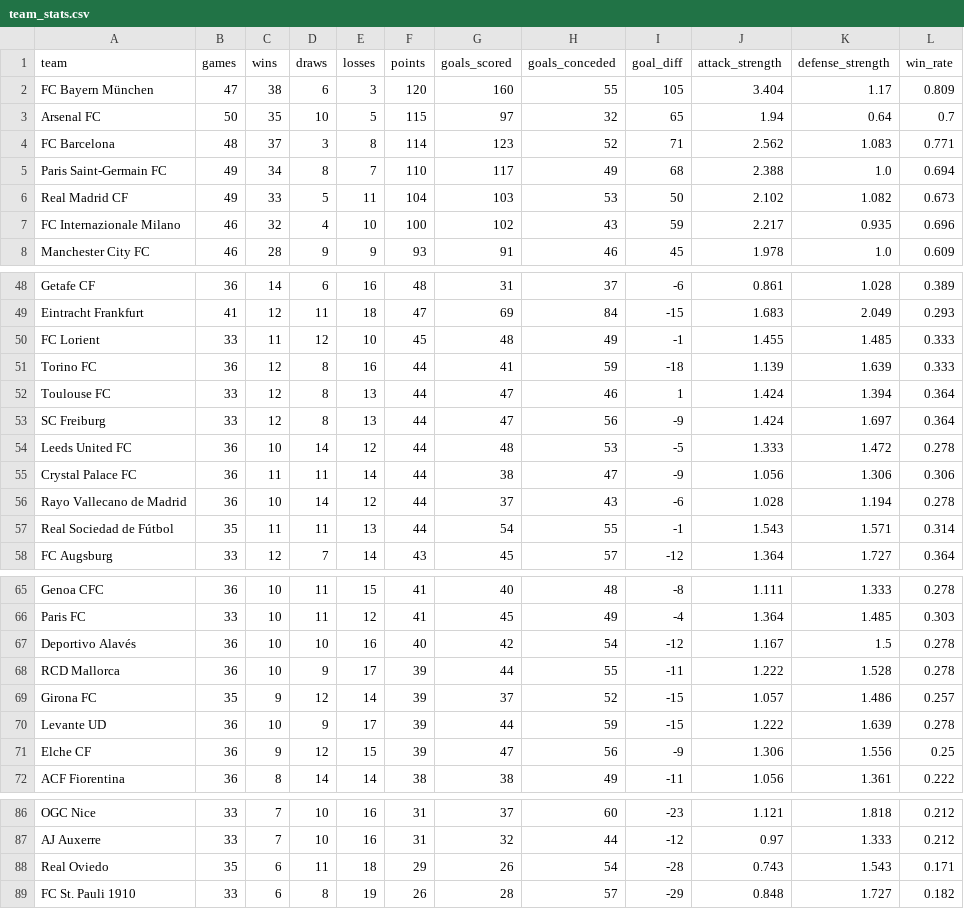
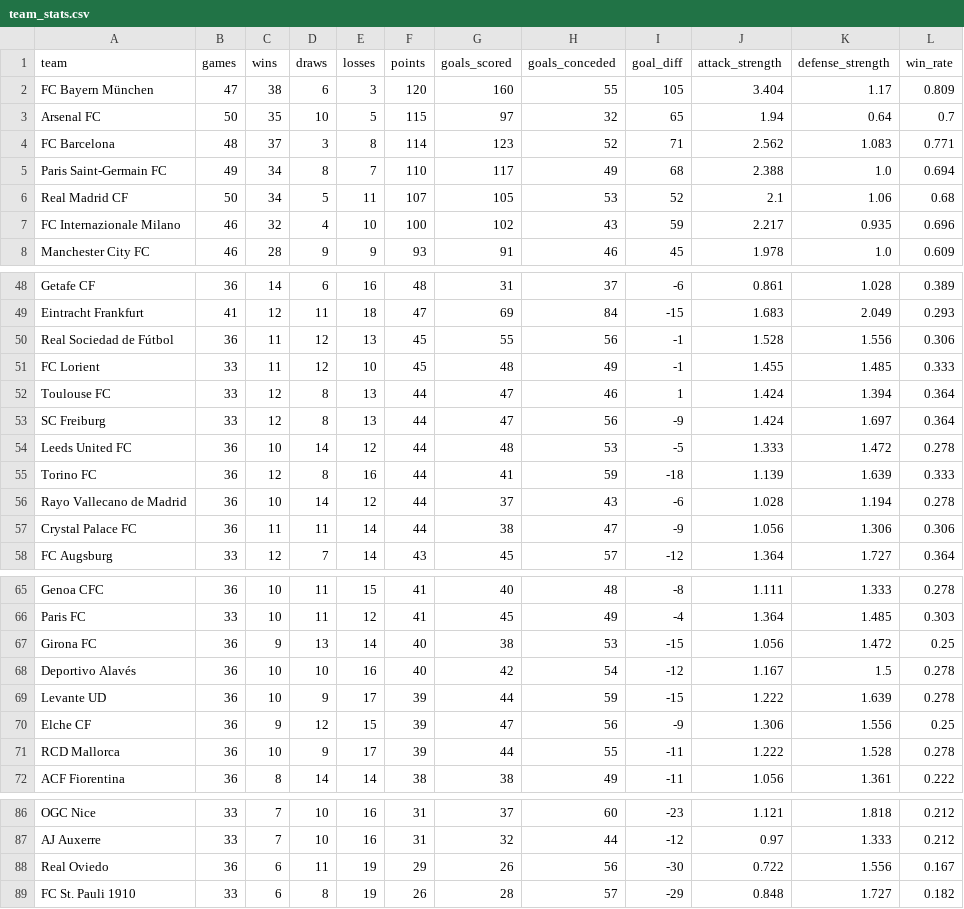
Before and after one commit to k1yuse/fotdata-api, a CSV file: fotdata_model/team_stats.csv, drawn as a sheet; only a part is shown, gaps mark what is left out; the diff covers the shown part only.

```diff
--- a/fotdata_model/team_stats.csv
+++ b/fotdata_model/team_stats.csv
@@ -5,3 +5,3 @@ FC Barcelona,48,37,3,8,114,123,52,71,2.562,1.083,0.771
 Paris Saint-Germain FC,49,34,8,7,110,117,49,68,2.388,1.0,0.694
-Real Madrid CF,49,33,5,11,104,103,53,50,2.102,1.082,0.673
+Real Madrid CF,50,34,5,11,107,105,53,52,2.1,1.06,0.68
 FC Internazionale Milano,46,32,4,10,100,102,43,59,2.217,0.935,0.696
@@ -49,4 +49,4 @@ Getafe CF,36,14,6,16,48,31,37,-6,0.861,1.028,0.389
 Eintracht Frankfurt,41,12,11,18,47,69,84,-15,1.683,2.049,0.293
+Real Sociedad de Fútbol,36,11,12,13,45,55,56,-1,1.528,1.556,0.306
 FC Lorient,33,11,12,10,45,48,49,-1,1.455,1.485,0.333
-Torino FC,36,12,8,16,44,41,59,-18,1.139,1.639,0.333
 Toulouse FC,33,12,8,13,44,47,46,1,1.424,1.394,0.364
@@ -54,5 +54,5 @@ SC Freiburg,33,12,8,13,44,47,56,-9,1.424,1.697,0.364
 Leeds United FC,36,10,14,12,44,48,53,-5,1.333,1.472,0.278
+Torino FC,36,12,8,16,44,41,59,-18,1.139,1.639,0.333
+Rayo Vallecano de Madrid,36,10,14,12,44,37,43,-6,1.028,1.194,0.278
 Crystal Palace FC,36,11,11,14,44,38,47,-9,1.056,1.306,0.306
-Rayo Vallecano de Madrid,36,10,14,12,44,37,43,-6,1.028,1.194,0.278
-Real Sociedad de Fútbol,35,11,11,13,44,54,55,-1,1.543,1.571,0.314
 FC Augsburg,33,12,7,14,43,45,57,-12,1.364,1.727,0.364
@@ -66,7 +66,7 @@ Genoa CFC,36,10,11,15,41,40,48,-8,1.111,1.333,0.278
 Paris FC,33,10,11,12,41,45,49,-4,1.364,1.485,0.303
+Girona FC,36,9,13,14,40,38,53,-15,1.056,1.472,0.25
 Deportivo Alavés,36,10,10,16,40,42,54,-12,1.167,1.5,0.278
-RCD Mallorca,36,10,9,17,39,44,55,-11,1.222,1.528,0.278
-Girona FC,35,9,12,14,39,37,52,-15,1.057,1.486,0.257
 Levante UD,36,10,9,17,39,44,59,-15,1.222,1.639,0.278
 Elche CF,36,9,12,15,39,47,56,-9,1.306,1.556,0.25
+RCD Mallorca,36,10,9,17,39,44,55,-11,1.222,1.528,0.278
 ACF Fiorentina,36,8,14,14,38,38,49,-11,1.056,1.361,0.222
@@ -87,3 +87,3 @@ OGC Nice,33,7,10,16,31,37,60,-23,1.121,1.818,0.212
 AJ Auxerre,33,7,10,16,31,32,44,-12,0.97,1.333,0.212
-Real Oviedo,35,6,11,18,29,26,54,-28,0.743,1.543,0.171
+Real Oviedo,36,6,11,19,29,26,56,-30,0.722,1.556,0.167
 FC St. Pauli 1910,33,6,8,19,26,28,57,-29,0.848,1.727,0.182
```
Also changed, not shown: 5 moved rows elsewhere in this file, fotdata_model/all_matches.csv, 4 other files.
